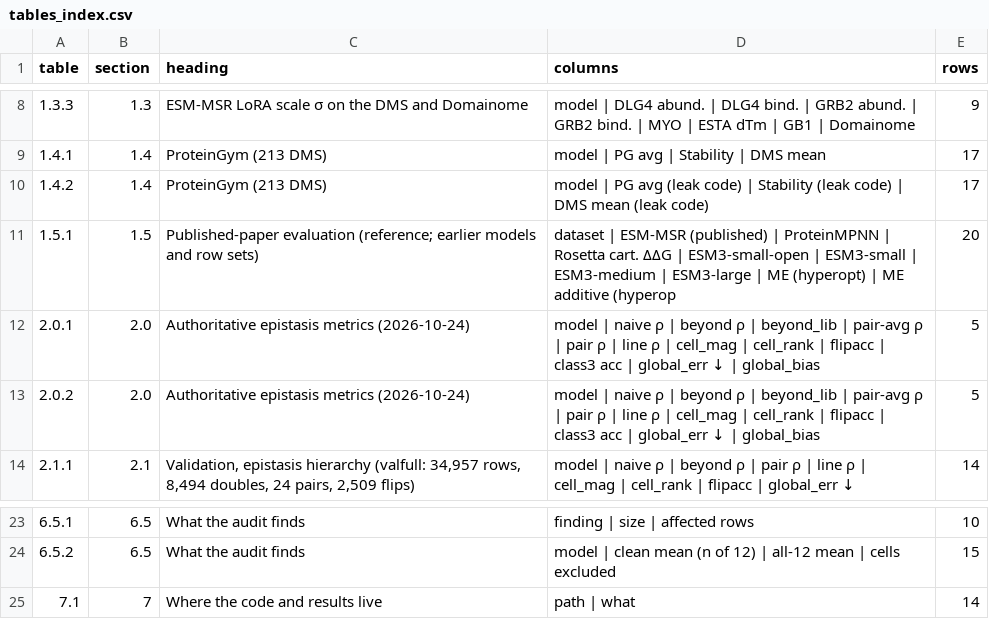
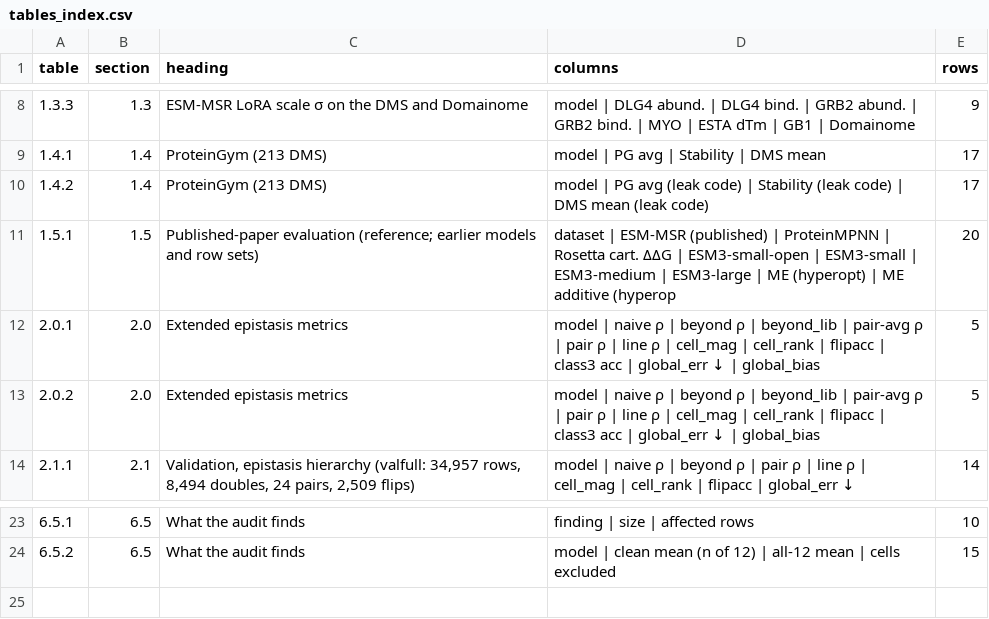
Before and after one commit to SKTeamLab/esm-msr, a CSV file: analysis/reference/benchmark_tables/tables_index.csv, drawn as a sheet; only a part is shown, gaps mark what is left out.

```diff
--- a/analysis/reference/benchmark_tables/tables_index.csv
+++ b/analysis/reference/benchmark_tables/tables_index.csv
@@ -11,4 +11,4 @@ table,section,heading,columns,rows
 1.5.1,1.5,Published-paper evaluation (reference; earlier models and row sets),dataset | ESM-MSR (published) | ProteinMPNN | Rosetta cart. ΔΔG | ESM3-small-open | ESM3-small | ESM3-medium | ESM3-large | ME (hyperopt) | ME additive (hyperop,20
-2.0.1,2.0,Authoritative epistasis metrics (2026-10-24),model | naive ρ | beyond ρ | beyond_lib | pair-avg ρ | pair ρ | line ρ | cell_mag | cell_rank | flipacc | class3 acc | global_err ↓ | global_bias,5
-2.0.2,2.0,Authoritative epistasis metrics (2026-10-24),model | naive ρ | beyond ρ | beyond_lib | pair-avg ρ | pair ρ | line ρ | cell_mag | cell_rank | flipacc | class3 acc | global_err ↓ | global_bias,5
+2.0.1,2.0,Extended epistasis metrics,model | naive ρ | beyond ρ | beyond_lib | pair-avg ρ | pair ρ | line ρ | cell_mag | cell_rank | flipacc | class3 acc | global_err ↓ | global_bias,5
+2.0.2,2.0,Extended epistasis metrics,model | naive ρ | beyond ρ | beyond_lib | pair-avg ρ | pair ρ | line ρ | cell_mag | cell_rank | flipacc | class3 acc | global_err ↓ | global_bias,5
 2.1.1,2.1,"Validation, epistasis hierarchy (valfull: 34,957 rows, 8,494 doubles, 24 pairs, 2,509 flips)",model | naive ρ | beyond ρ | pair ρ | line ρ | cell_mag | cell_rank | flipacc | global_err ↓,14
@@ -24,2 +24 @@ table,section,heading,columns,rows
 6.5.2,6.5,What the audit finds,model | clean mean (n of 12) | all-12 mean | cells excluded,15
-7.1,7,Where the code and results live,path | what,14
```
Also changed, not shown: analysis/reference/all_by_all_long.csv, 2 other files.
